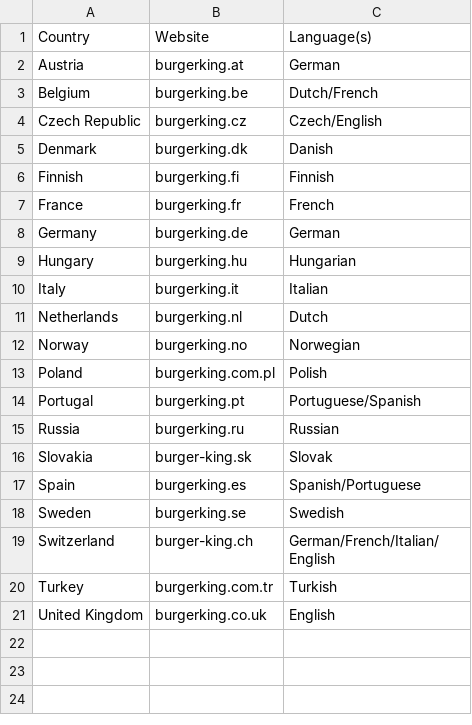
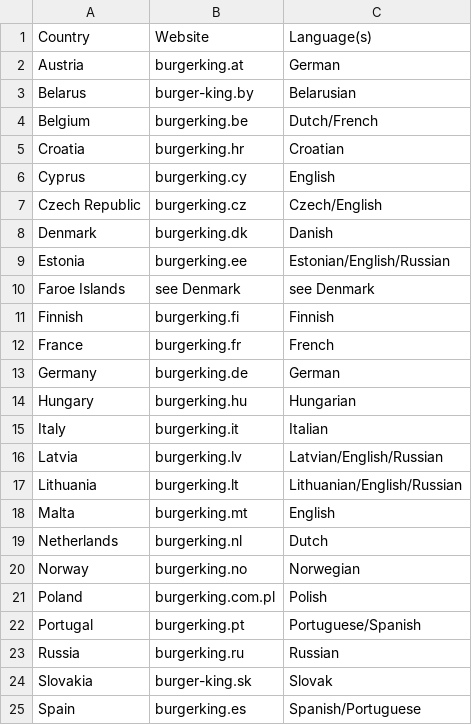
Before and after one commit to OliverDeBrisbane/Fast-Food-Franchises, a CSV file: Burger King/Europe.csv, drawn as a sheet; only a part is shown; the shorter side is filled out with more unchanged rows; the diff names each change by its address in the sheet, - before the commit and + after, or states it on an @@ line.

Commit message:
Update Europe.csv

```diff
--- a/Burger King/Europe.csv
+++ b/Burger King/Europe.csv
+row 3: Belarus | burger-king.by | Belarusian
+row 5: Croatia | burgerking.hr | Croatian
+row 6: Cyprus | burgerking.cy | English
+row 9: Estonia | burgerking.ee | Estonian/English/Russian
+row 10: Faroe Islands | see Denmark | see Denmark
+row 16: Latvia | burgerking.lv | Latvian/English/Russian
+row 17: Lithuania | burgerking.lt | Lithuanian/English/Russian
+row 18: Malta | burgerking.mt | English
```
